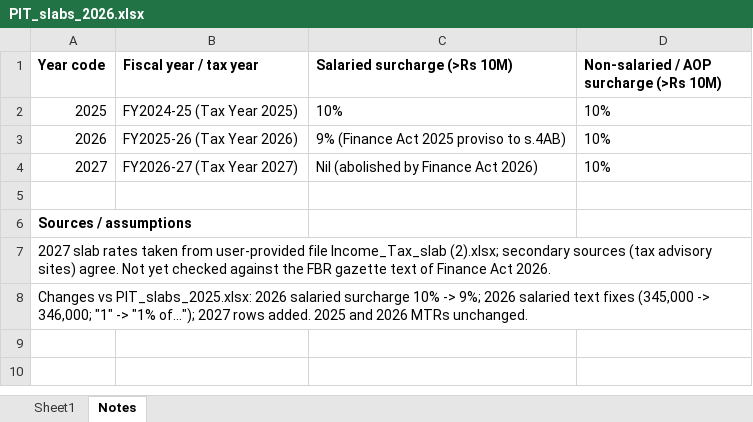
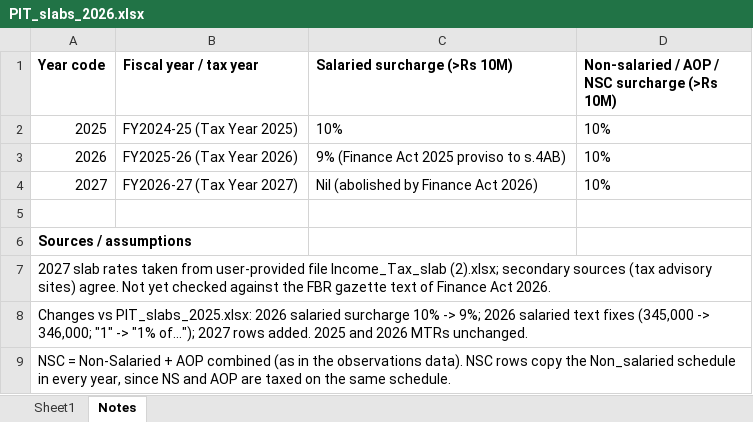
Before and after one commit to AQ-E/Pakistan_Income_Tax, an Excel workbook: PIT_Reform_Optimization_Engine_2/PIT_slabs_2026.xlsx, sheet Notes, drawn as a sheet; values as stored, in another font and other column widths than the file's, no borders; the diff names each change by its address in the sheet, - before the commit and + after, or states it on an @@ line.

```diff
--- a/PIT_Reform_Optimization_Engine_2/PIT_slabs_2026.xlsx (sheet Notes)
+++ b/PIT_Reform_Optimization_Engine_2/PIT_slabs_2026.xlsx (sheet Notes)
-D1: Non-salaried / AOP surcharge (>Rs 10M)
+D1: Non-salaried / AOP / NSC surcharge (>Rs 10M)
+row 9: NSC = Non-Salaried + AOP combined (as in the observations data). NSC rows copy the Non_salaried schedule in every year, since NS and AOP are taxed on the same schedule.
```
Also changed, not shown: sheet Sheet1.
